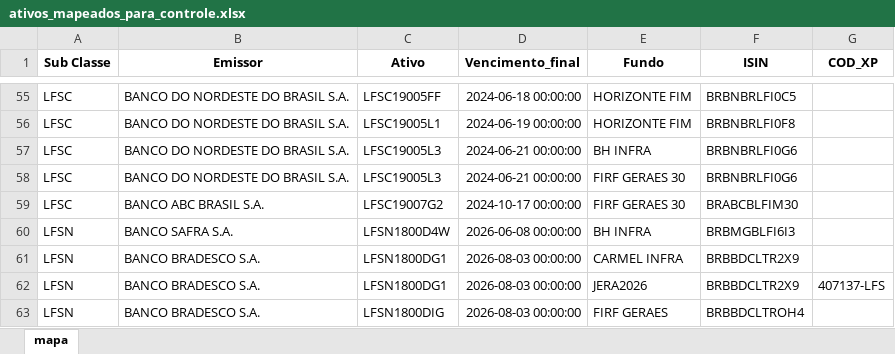
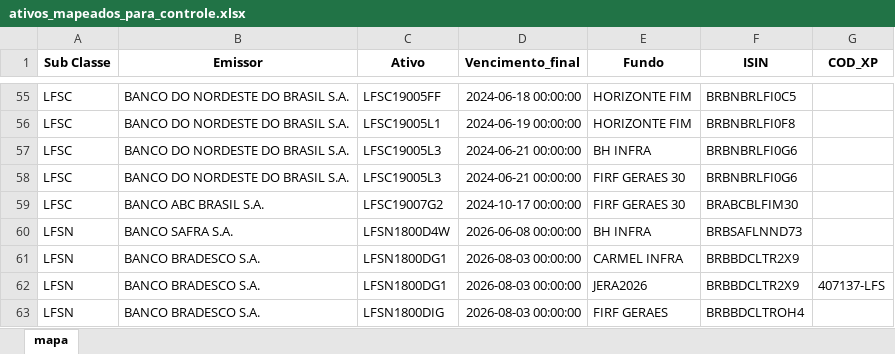
Before and after one commit to AFINVEST/Projeto-Hedge-CDI, an Excel workbook: Dados/ativos_mapeados_para_controle.xlsx, sheet mapa, drawn as a sheet; only a part is shown, gaps mark what is left out; values as stored, in another font and other column widths than the file's, no borders; the diff names each change by its address in the sheet, - before the commit and + after, or states it on an @@ line.

Commit message:
Dash CDI - 19/03/2026

```diff
--- a/Dados/ativos_mapeados_para_controle.xlsx (sheet mapa)
+++ b/Dados/ativos_mapeados_para_controle.xlsx (sheet mapa)
-F60 (ISIN): BRBMGBLFI6I3
+F60 (ISIN): BRBSAFLNND73
```
